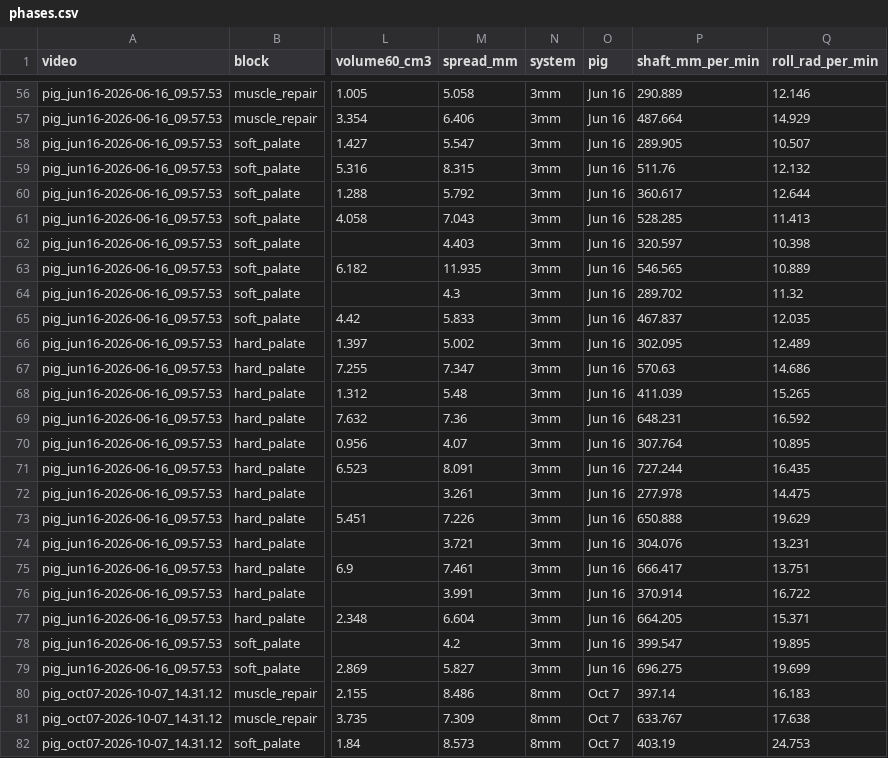
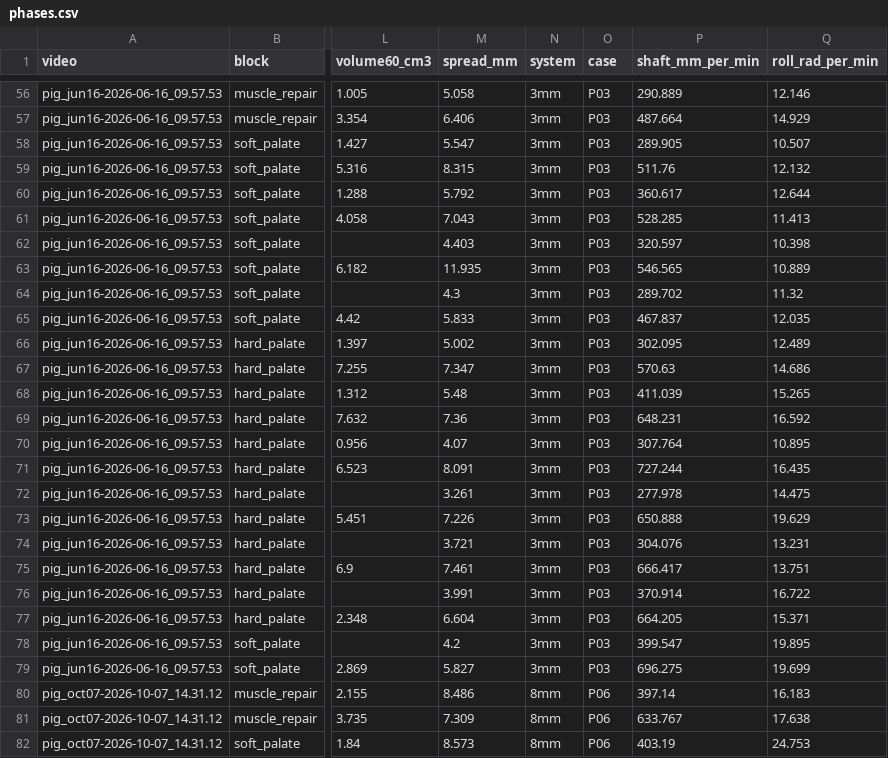
Before and after one commit to conndlee/tors-data-anal, a CSV file: results/sutures/motion/phases.csv, drawn as a sheet; only a part is shown, gaps mark what is left out; the diff covers the shown part only; the diff names each change by its address in the sheet, - before the commit and + after, or states it on an @@ line.

```diff
--- a/results/sutures/motion/phases.csv
+++ b/results/sutures/motion/phases.csv
-O1: pig
+O1: case
-O56:O79 (case): Jun 16
+O56:O79 (case): P03
-O80:O82 (case): Oct 7
+O80:O82 (case): P06
```
Also changed, not shown: 89 edited cells elsewhere in this file, results/occlusion/summary_by_segment.csv, results/sutures/blocks.csv, 35 other files.
